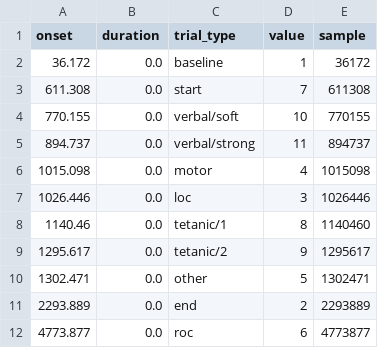
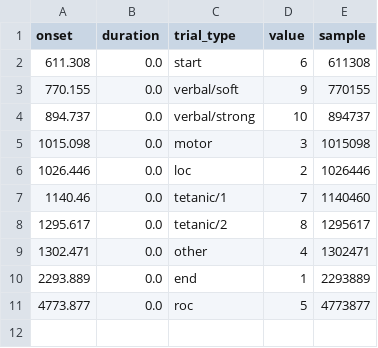
Before and after one commit to bruAristimunha/on004541, a TSV file: sub-04/ses-01/eeg/sub-04_ses-01_task-anesthesia_events.tsv, drawn as a sheet.

```diff
--- a/sub-04/ses-01/eeg/sub-04_ses-01_task-anesthesia_events.tsv
+++ b/sub-04/ses-01/eeg/sub-04_ses-01_task-anesthesia_events.tsv
@@ -1,12 +1,11 @@
 onset	duration	trial_type	value	sample
-36.172	0.0	baseline	1	36172
-611.308	0.0	start	7	611308
-770.155	0.0	verbal/soft	10	770155
-894.737	0.0	verbal/strong	11	894737
-1015.098	0.0	motor	4	1015098
-1026.446	0.0	loc	3	1026446
-1140.46	0.0	tetanic/1	8	1140460
-1295.617	0.0	tetanic/2	9	1295617
-1302.471	0.0	other	5	1302471
-2293.889	0.0	end	2	2293889
-4773.877	0.0	roc	6	4773877
+611.308	0.0	start	6	611308
+770.155	0.0	verbal/soft	9	770155
+894.737	0.0	verbal/strong	10	894737
+1015.098	0.0	motor	3	1015098
+1026.446	0.0	loc	2	1026446
+1140.46	0.0	tetanic/1	7	1140460
+1295.617	0.0	tetanic/2	8	1295617
+1302.471	0.0	other	4	1302471
+2293.889	0.0	end	1	2293889
+4773.877	0.0	roc	5	4773877
```
Also changed, not shown: sub-02/ses-01/eeg/sub-02_ses-01_task-anesthesia_channels.tsv, sub-07/ses-01/eeg/sub-07_ses-01_task-anesthesia_events.tsv, 3 other files.
